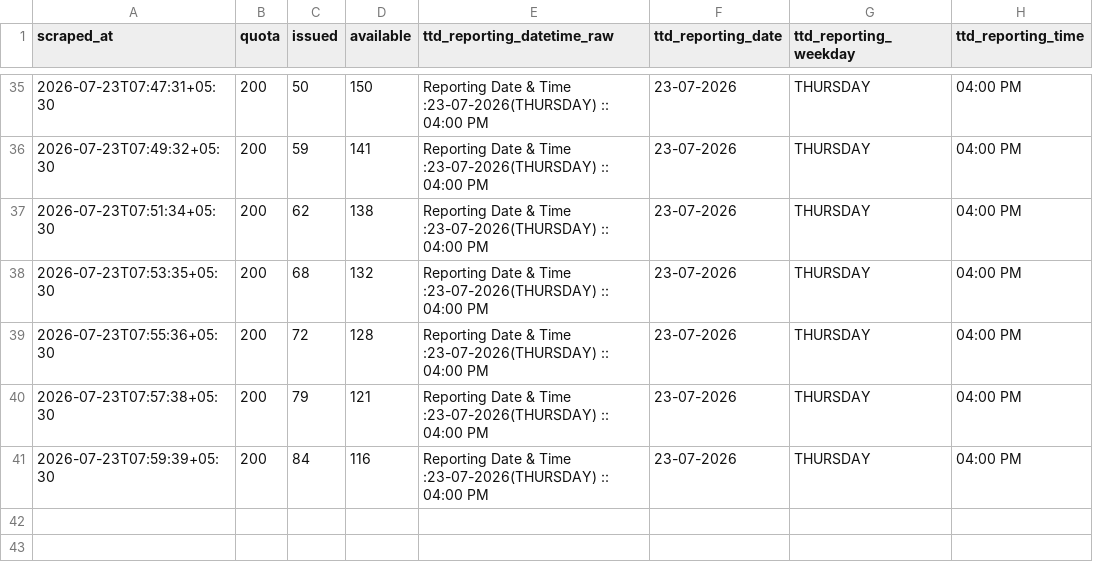
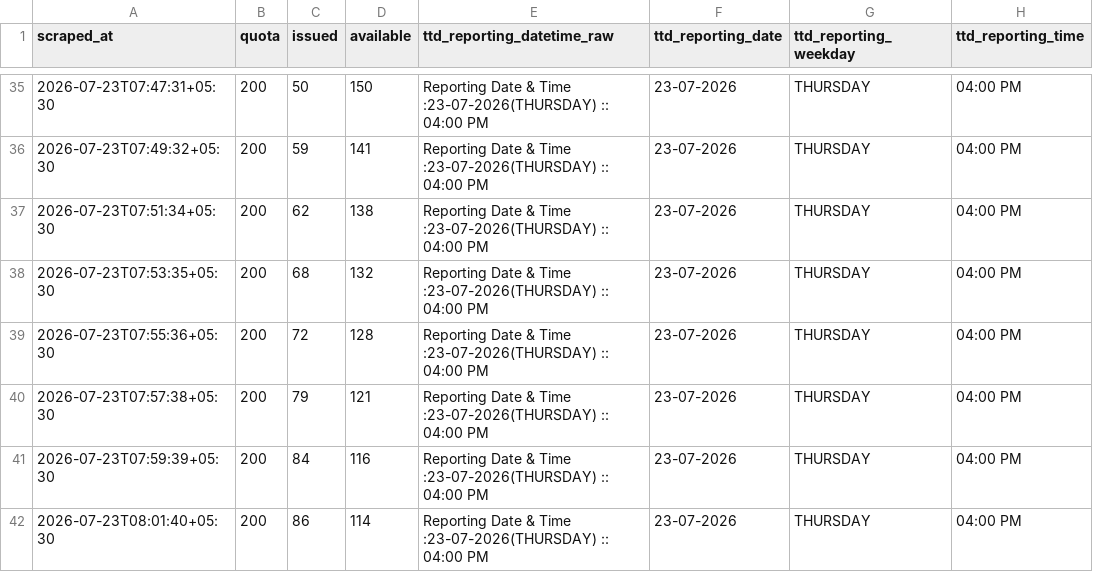
Before and after one commit to vamsikrishnamvk/tirupati-darshan-tracker, a CSV file: data/srivani_airport/2026-07-23.csv, drawn as a sheet; only a part is shown, gaps mark what is left out; the diff names each change by its address in the sheet, - before the commit and + after, or states it on an @@ line.

Commit message:
data: merge local 2-min samples (2026-07-23 08:02 IST)

```diff
--- a/data/srivani_airport/2026-07-23.csv
+++ b/data/srivani_airport/2026-07-23.csv
+row 42: 2026-07-23T08:01:40+05:30 | 200 | 86 | 114 | Reporting Date & Time :23-07-2026(THURSDAY) :: 04:00 PM | 23-07-2026 | THURSDAY | 04:00 PM
```
Also changed, not shown: 1 other file.
